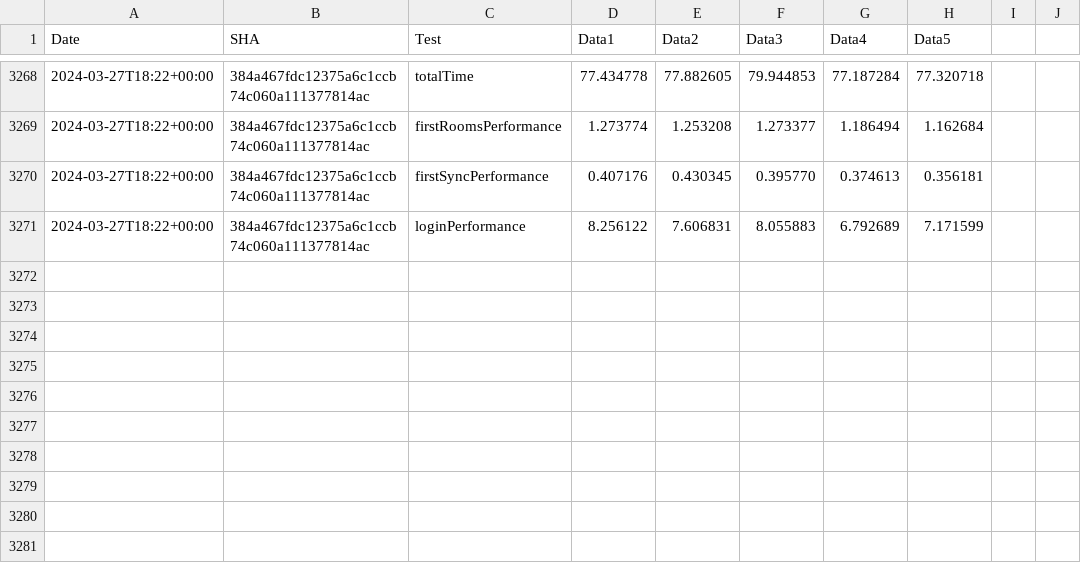
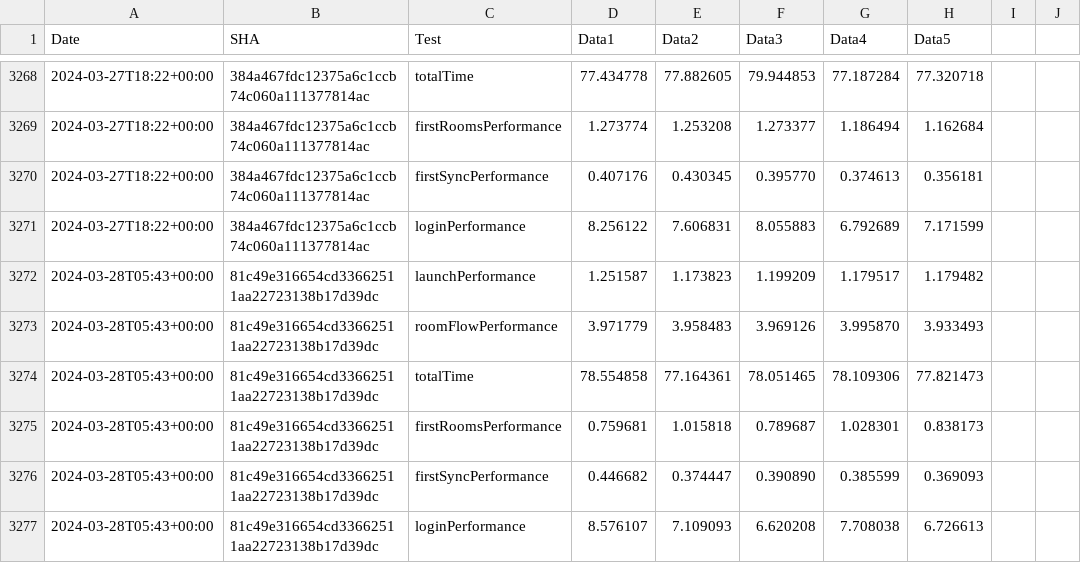
Before and after one commit to zyfra-hub/talks-ios, a CSV file: performance/perf-data.csv, drawn as a sheet; only a part is shown, gaps mark what is left out.

Commit message:
Results for 81c49e316654cd33662511aa22723138b17d39dc

```diff
--- a/performance/perf-data.csv
+++ b/performance/perf-data.csv
@@ -3271 +3271,7 @@ Date,SHA,Test,Data1,Data2,Data3,Data4,Data5
 2024-03-27T18:22+00:00,384a467fdc12375a6c1ccb74c060a111377814ac,loginPerformance,8.256122, 7.606831, 8.055883, 6.792689, 7.171599
+2024-03-28T05:43+00:00,81c49e316654cd33662511aa22723138b17d39dc,launchPerformance,1.251587, 1.173823, 1.199209, 1.179517, 1.179482
+2024-03-28T05:43+00:00,81c49e316654cd33662511aa22723138b17d39dc,roomFlowPerformance,3.971779, 3.958483, 3.969126, 3.995870, 3.933493
+2024-03-28T05:43+00:00,81c49e316654cd33662511aa22723138b17d39dc,totalTime,78.554858, 77.164361, 78.051465, 78.109306, 77.821473
+2024-03-28T05:43+00:00,81c49e316654cd33662511aa22723138b17d39dc,firstRoomsPerformance,0.759681, 1.015818, 0.789687, 1.028301, 0.838173
+2024-03-28T05:43+00:00,81c49e316654cd33662511aa22723138b17d39dc,firstSyncPerformance,0.446682, 0.374447, 0.390890, 0.385599, 0.369093
+2024-03-28T05:43+00:00,81c49e316654cd33662511aa22723138b17d39dc,loginPerformance,8.576107, 7.109093, 6.620208, 7.708038, 6.726613
```
